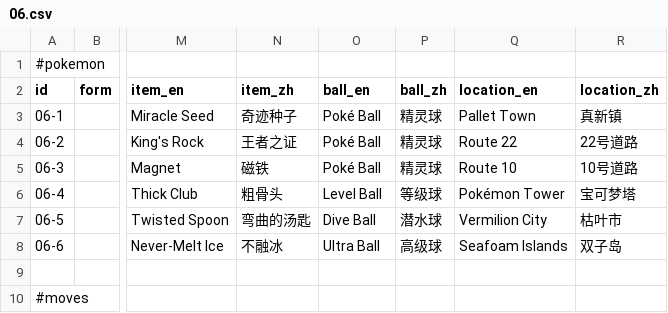
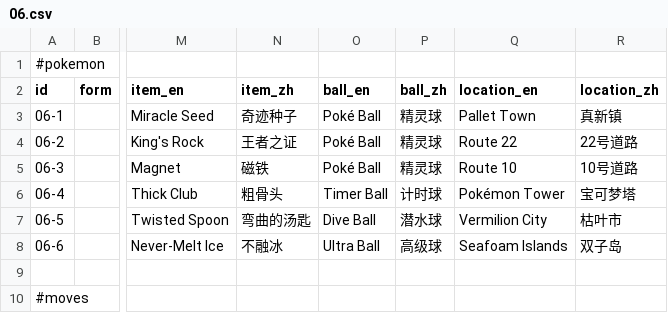
Before and after one commit to XuhuiJin1215/Pokemon-squads, a CSV file: data/06.csv, drawn as a sheet; only a part is shown, gaps mark what is left out; the diff names each change by its address in the sheet, - before the commit and + after, or states it on an @@ line.

```diff
--- a/data/06.csv
+++ b/data/06.csv
-O6 (ball_en): Level Ball
+O6 (ball_en): Timer Ball
-P6 (ball_zh): 等级球
+P6 (ball_zh): 计时球
```
Also changed, not shown: data/07.csv, data/11.csv, 1 other file.
